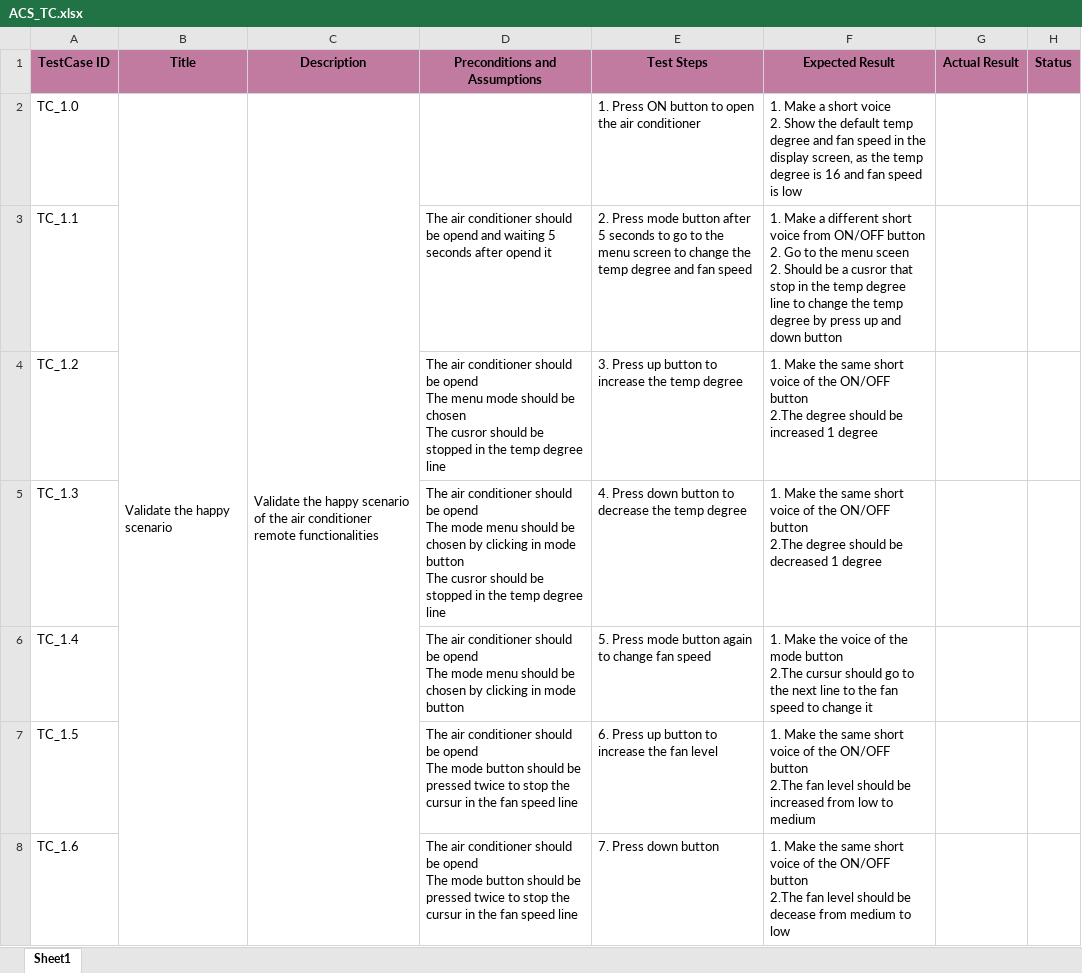
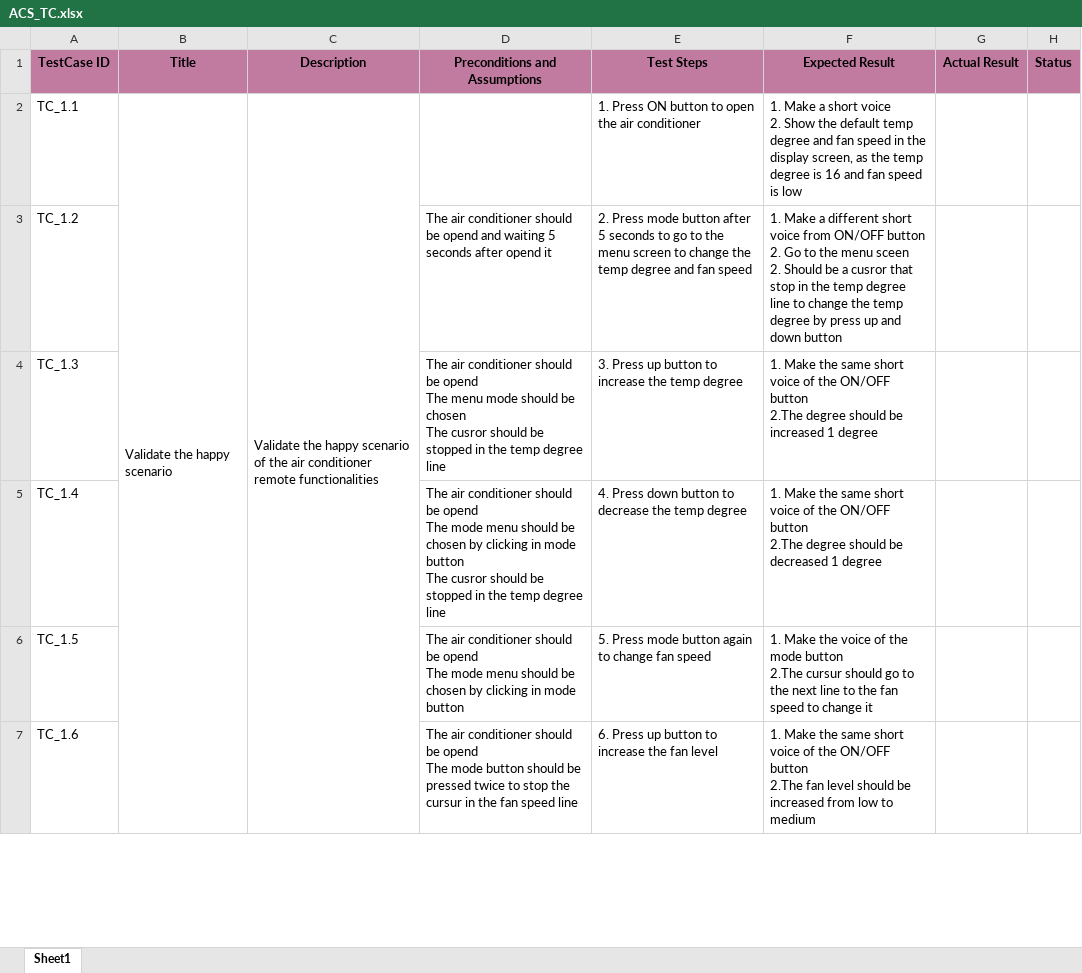
Before and after one commit to EnasTaher/Air-Conditioner-Screen-Team-4, an Excel workbook: Workspace/Testing/ACS_TC.xlsx, sheet Sheet1, drawn as a sheet; only a part is shown; values as stored, in another font and other column widths than the file's, no borders; removed rows and columns are numbered as before the commit, all else as after; ↵ is a line break in a cell; the diff covers the shown part only; the diff names each change by its address in the sheet, - before the commit and + after, or states it on an @@ line.

Commit message:
updating on TestCases

```diff
--- a/Workspace/Testing/ACS_TC.xlsx (sheet Sheet1)
+++ b/Workspace/Testing/ACS_TC.xlsx (sheet Sheet1)
-A2 (TestCase ID): TC_1.0
+A2 (TestCase ID): TC_1.1
-row 3: TC_1.1 |  |  | The air conditioner should be opend and waiting 5 seconds after opend it | 2. Press mode button after 5 seconds to go to the menu screen to change the temp degree and fan speed | 1. Make a different short voice from ON/OFF button ↵ 2. Go to the menu sceen ↵ 2. Should be a cusror that stop in the temp degree line to change the temp degree by press up and down button
-D3 (Preconditions and Assumptions): …be opend ↵ The menu mode should be chosen ↵ The cusror should be stopped in the temp degree line
+D3 (Preconditions and Assumptions): …be opend and waiting 5 seconds after opend it
-E3 (Test Steps): 3. Press up button to increase the temp degree
+E3 (Test Steps): 2. Press mode button after 5 seconds to go to the menu screen to change the temp degree and fan speed
-F3 (Expected Result): 1. Make the same short voice of the ON/OFF button ↵ 2.The degree should be increased 1 degree
+F3 (Expected Result): 1. Make a different short voice from ON/OFF button ↵ 2. Go to the menu sceen ↵ 2. Should be a cusror that stop in the temp degree line to change the temp degree by press up and down button
-D4 (Preconditions and Assumptions): …opend ↵ The mode menu should be chosen by clicking in mode button ↵ The cusror…
+D4 (Preconditions and Assumptions): …opend ↵ The menu mode should be chosen ↵ The cusror…
-E4 (Test Steps): 4. Press down button to decrease the temp…
+E4 (Test Steps): 3. Press up button to increase the temp…
-F4 (Expected Result): …should be decreased 1 degree
+F4 (Expected Result): …should be increased 1 degree
-D5 (Preconditions and Assumptions): …mode button
+D5 (Preconditions and Assumptions): …mode button ↵ The cusror should be stopped in the temp degree line
-E5 (Test Steps): 5. Press mode button again to change fan speed
+E5 (Test Steps): 4. Press down button to decrease the temp degree
-F5 (Expected Result): …Make the voice of the mode button ↵ 2.The cursur should go to the next line to the fan speed to change it
+F5 (Expected Result): …Make the same short voice of the ON/OFF button ↵ 2.The degree should be decreased 1 degree
-D6 (Preconditions and Assumptions): …The mode button should be pressed twice to stop the cursur in the fan speed line
+D6 (Preconditions and Assumptions): …The mode menu should be chosen by clicking in mode button
-E6 (Test Steps): 6. Press up button to increase the fan level
+E6 (Test Steps): 5. Press mode button again to change fan speed
-F6 (Expected Result): …Make the same short voice of the ON/OFF button ↵ 2.The fan level should be increased from low to medium
+F6 (Expected Result): …Make the voice of the mode button ↵ 2.The cursur should go to the next line to the fan speed to change it
-E7 (Test Steps): 7. Press down button
+E7 (Test Steps): 6. Press up button to increase the fan level
-F7 (Expected Result): …should be decease from medium to low
+F7 (Expected Result): …should be increased from low to medium
```
Also changed, not shown: 3 added rows, 2 removed rows, 50 edited cells and merged cells elsewhere in this sheet.
